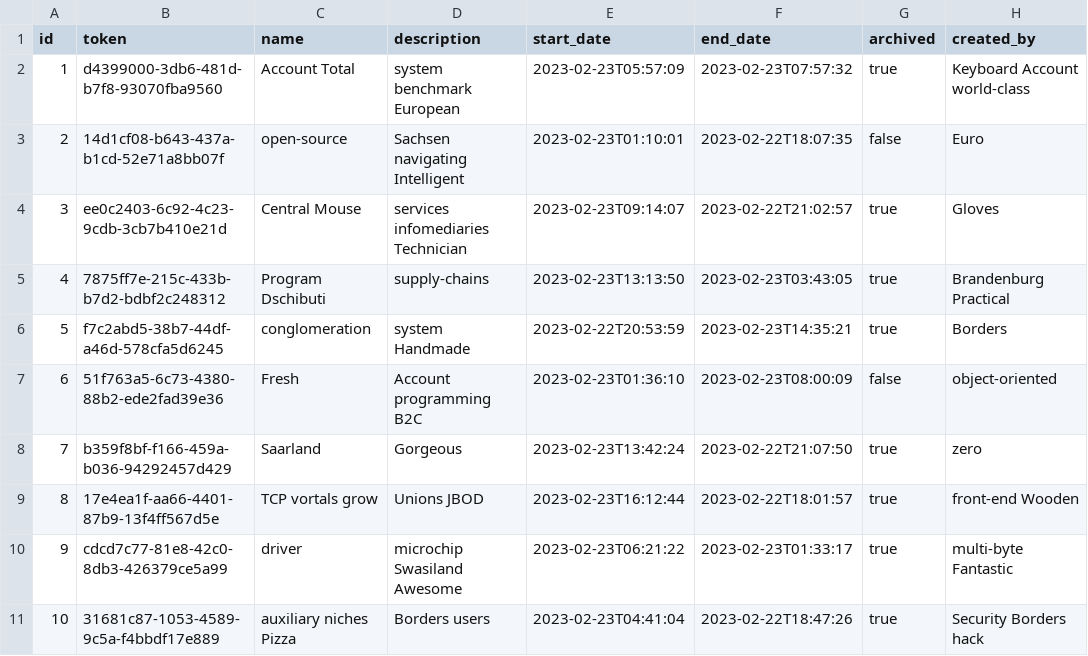
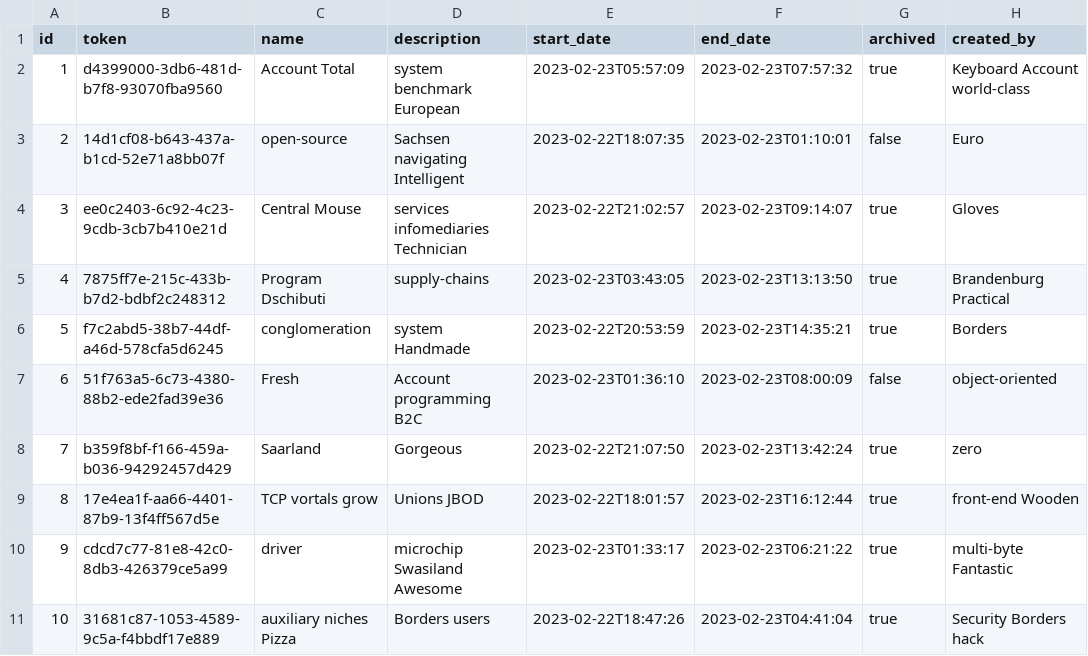
Before and after one commit to bbortt/event-planner, a CSV file: src/main/resources/config/liquibase/fake-data/project.csv, drawn as a sheet; only a part is shown; the diff names each change by its address in the sheet, - before the commit and + after, or states it on an @@ line.

```diff
--- a/src/main/resources/config/liquibase/fake-data/project.csv
+++ b/src/main/resources/config/liquibase/fake-data/project.csv
-E3 (start_date): 2023-02-23T01:10:01
+E3 (start_date): 2023-02-22T18:07:35
-F3 (end_date): 2023-02-22T18:07:35
+F3 (end_date): 2023-02-23T01:10:01
-E4 (start_date): 2023-02-23T09:14:07
+E4 (start_date): 2023-02-22T21:02:57
-F4 (end_date): 2023-02-22T21:02:57
+F4 (end_date): 2023-02-23T09:14:07
-E5 (start_date): 2023-02-23T13:13:50
+E5 (start_date): 2023-02-23T03:43:05
-F5 (end_date): 2023-02-23T03:43:05
+F5 (end_date): 2023-02-23T13:13:50
-E8 (start_date): 2023-02-23T13:42:24
+E8 (start_date): 2023-02-22T21:07:50
-F8 (end_date): 2023-02-22T21:07:50
+F8 (end_date): 2023-02-23T13:42:24
-E9 (start_date): 2023-02-23T16:12:44
+E9 (start_date): 2023-02-22T18:01:57
-F9 (end_date): 2023-02-22T18:01:57
+F9 (end_date): 2023-02-23T16:12:44
-E10 (start_date): 2023-02-23T06:21:22
+E10 (start_date): 2023-02-23T01:33:17
-F10 (end_date): 2023-02-23T01:33:17
+F10 (end_date): 2023-02-23T06:21:22
-E11 (start_date): 2023-02-23T04:41:04
+E11 (start_date): 2023-02-22T18:47:26
-F11 (end_date): 2023-02-22T18:47:26
+F11 (end_date): 2023-02-23T04:41:04
```
Also changed, not shown: src/main/resources/config/liquibase/fake-data/event.csv, src/main/resources/config/liquibase/fake-data/location.csv, 11 other files.
